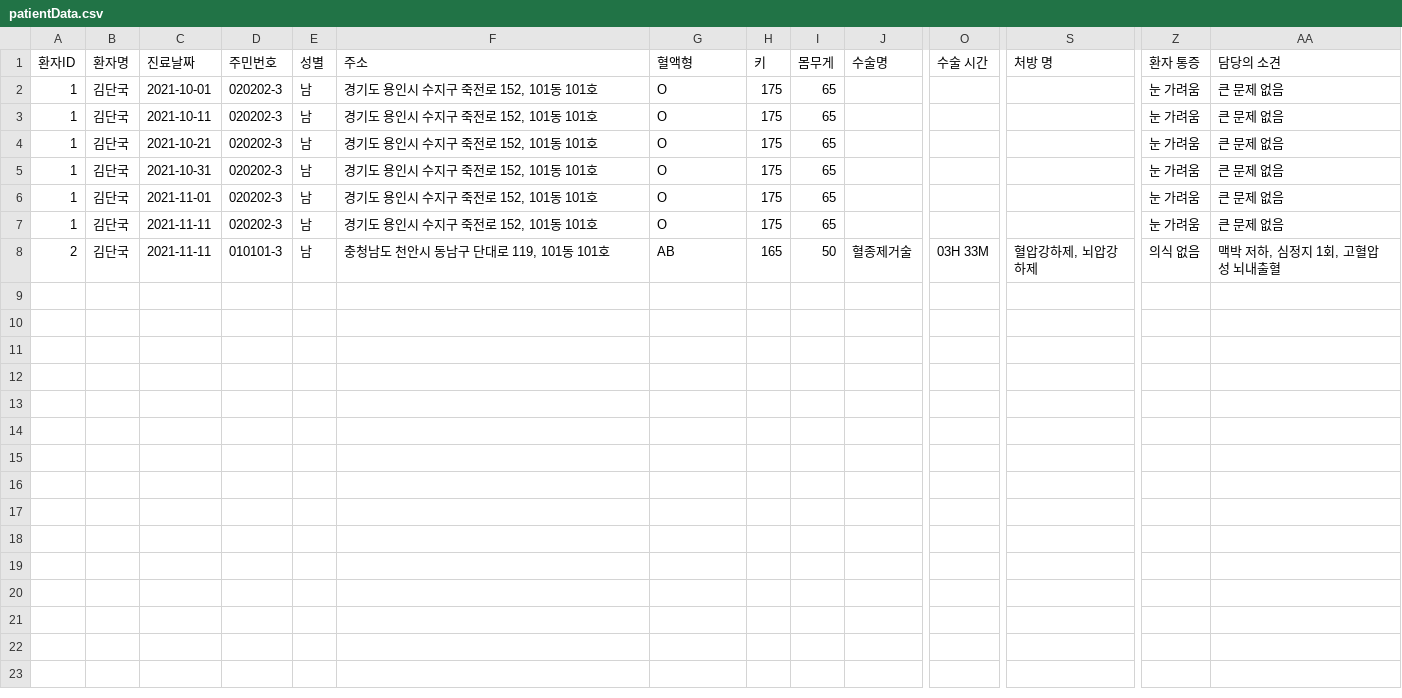
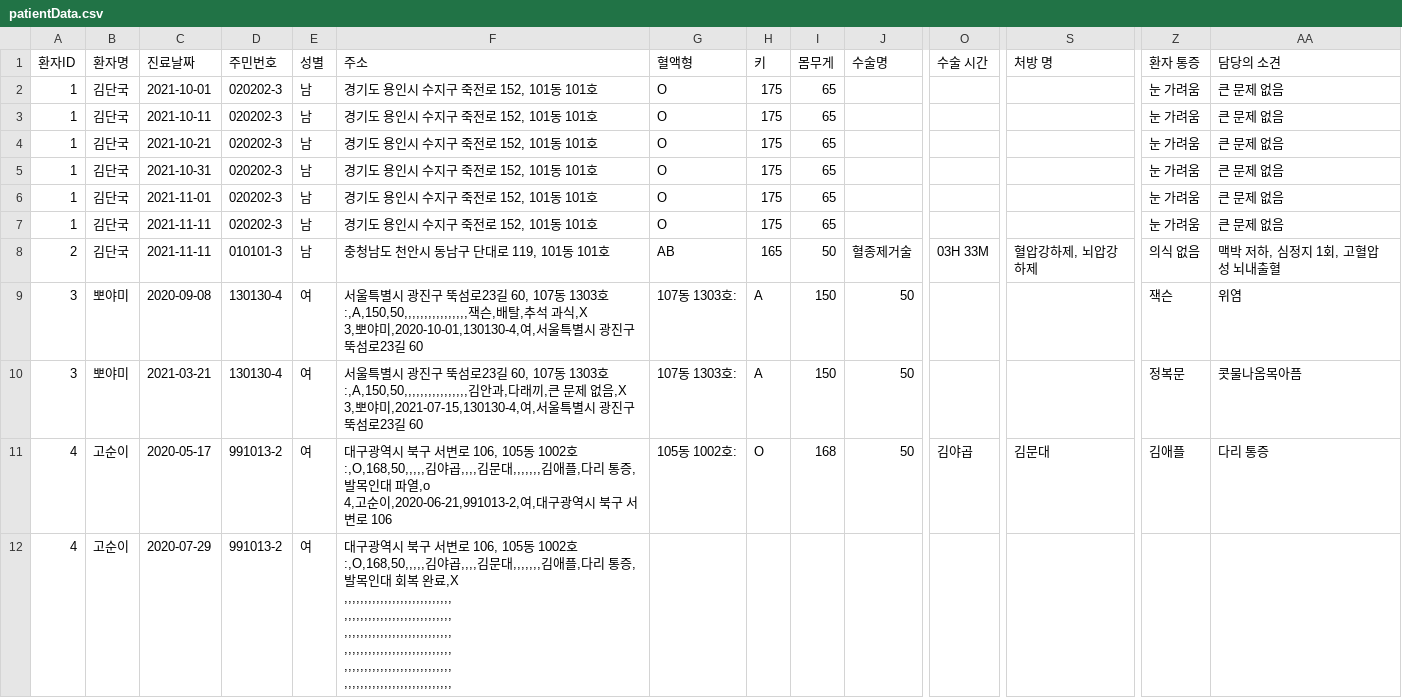
Before and after one commit to seoulsky-field/EMR_System, a CSV file: patientData.csv, drawn as a sheet; only a part is shown, gaps mark what is left out; rows hold the shown columns only; ↵ is a line break in a cell; the diff names each change by its address in the sheet, - before the commit and + after, or states it on an @@ line.

Commit message:
Update patientData.csv

```diff
--- a/patientData.csv
+++ b/patientData.csv
+row 9: 3 | 뽀야미 | 2020-09-08 | 130130-4 | 여 | 서울특별시 광진구 뚝섬로23길 60, 107동 1303호:,A,150,50,,,,,,,,,,,,,,,,잭슨,배탈,추석 과식,X ↵ 3,뽀야미,2020-10-01,130130-4,여,서울특별시 광진구 뚝섬로23길 60 | 107동 1303호: | A | 150 | 50 |  |  | 잭슨 | 위염
+row 10: 3 | 뽀야미 | 2021-03-21 | 130130-4 | 여 | 서울특별시 광진구 뚝섬로23길 60, 107동 1303호:,A,150,50,,,,,,,,,,,,,,,,김안과,다래끼,큰 문제 없음,X ↵ 3,뽀야미,2021-07-15,130130-4,여,서울특별시 광진구 뚝섬로23길 60 | 107동 1303호: | A | 150 | 50 |  |  | 정복문 | 콧물나옴목아픔
+row 11: 4 | 고순이 | 2020-05-17 | 991013-2 | 여 | 대구광역시 북구 서변로 106, 105동 1002호:,O,168,50,,,,,김야곱,,,,김문대,,,,,,,김애플,다리 통증,발목인대 파열,o ↵ 4,고순이,2020-06-21,991013-2,여,대구광역시 북구 서변로 106 | 105동 1002호: | O | 168 | 50 | 김야곱 | 김문대 | 김애플 | 다리 통증
+row 12: 4 | 고순이 | 2020-07-29 | 991013-2 | 여 | 대구광역시 북구 서변로 106, 105동 1002호:,O,168,50,,,,,김야곱,,,,김문대,,,,,,,김애플,다리 통증,발목인대 회복 완료,X ↵ ,,,,,,,,,,,,,,,,,,,,,,,,,,, ↵ ,,,,,,,,,,,,,,,,,,,,,,,,,,, ↵ ,,,,,,,,,,,,,,,,,,,,,,,,,,, ↵ ,,,,,,,,,,,,,,,,,,,,,,,,,,, ↵ ,,,,,,,,,,,,,,,,,,,,,,,,,,, ↵ ,,,,,,,,,,,,,,,,,,,,,,,,,,,
```
